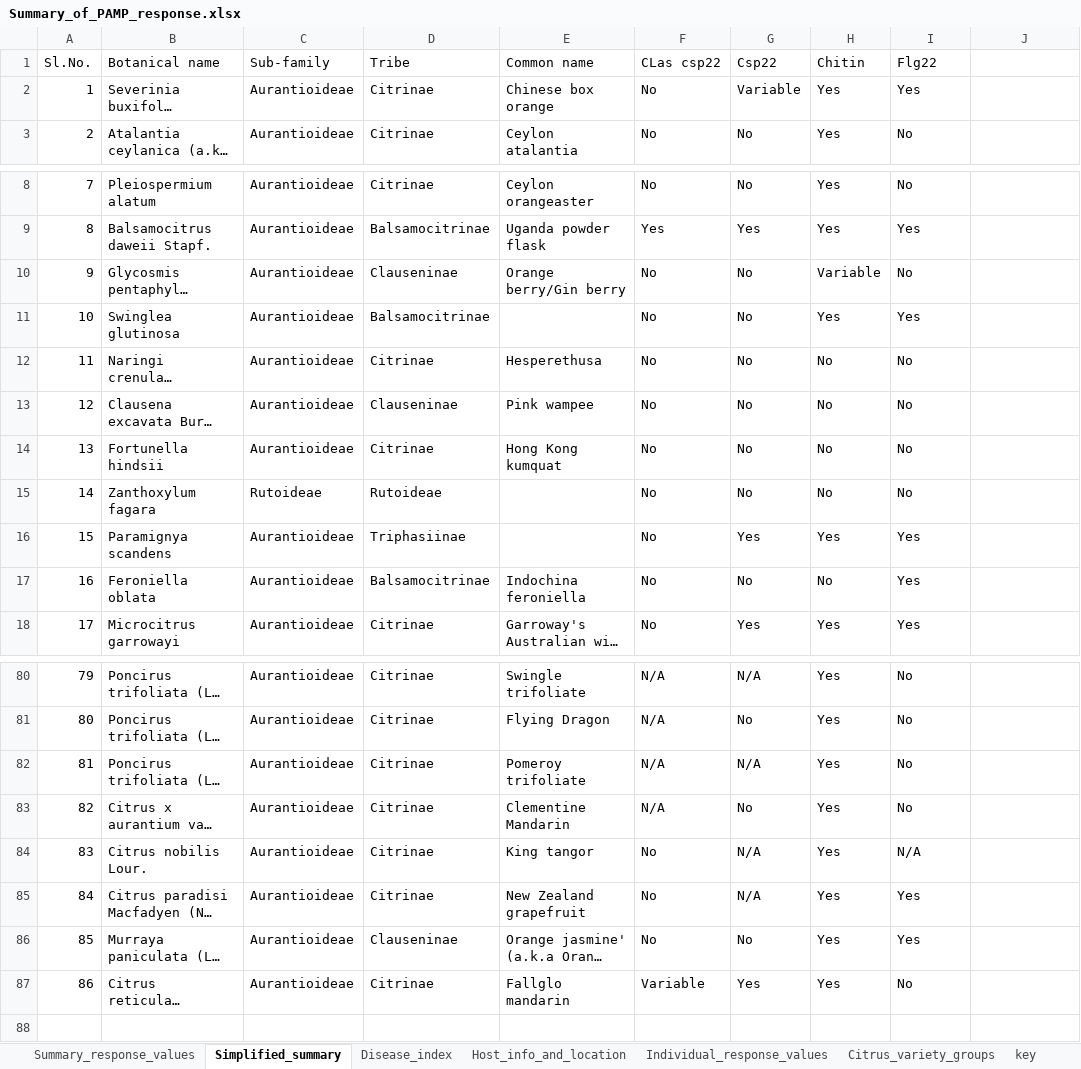
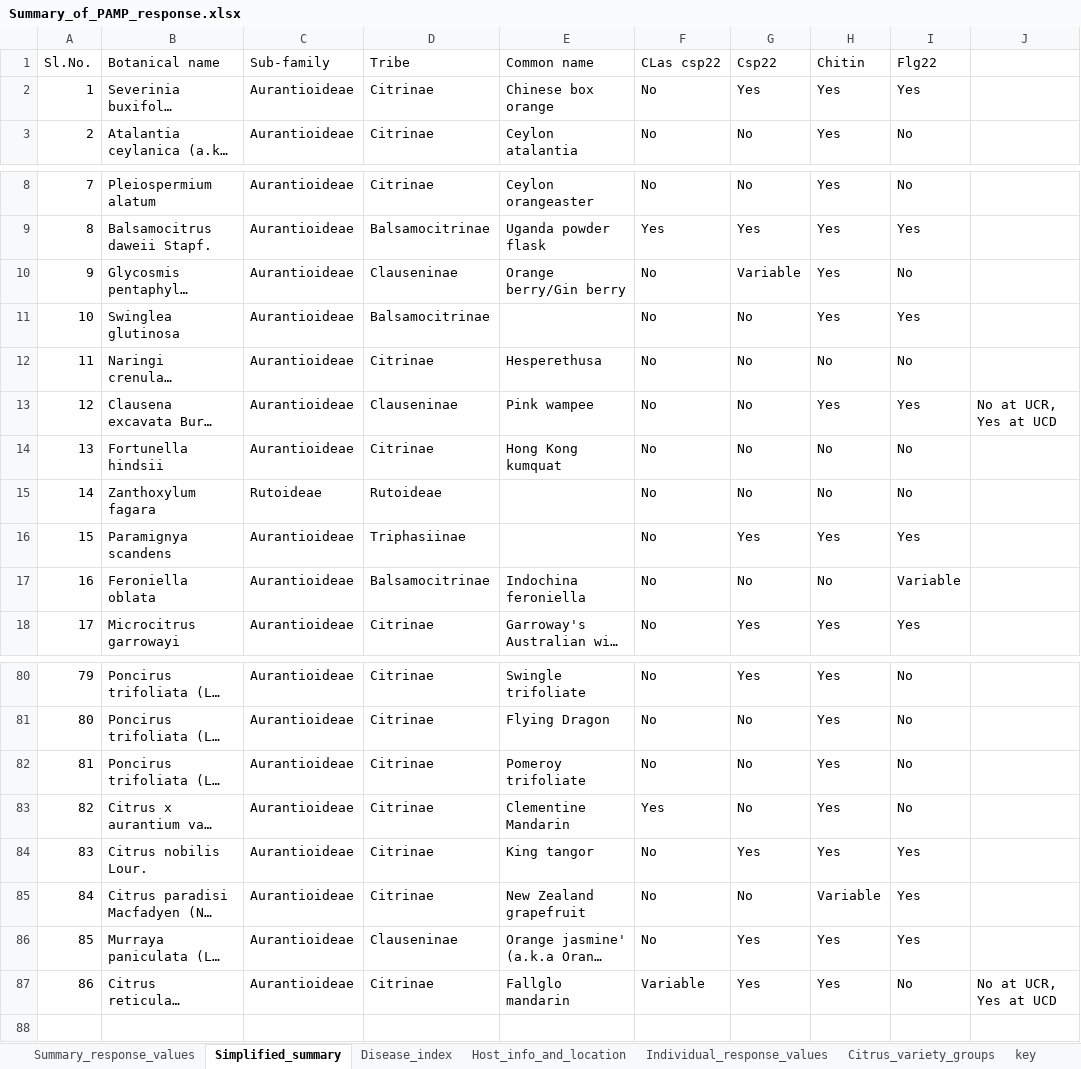
Before and after one commit to DanielleMStevens/Divergent_citrus_response_to_PAMPs, an Excel workbook: Raw_files/Summary_of_PAMP_response.xlsx, sheet Simplified_summary, drawn as a sheet; only a part is shown, gaps mark what is left out; long unchanged cells end in …; values as stored, in another font and other column widths than the file's, no cell formats; charts and pictures not drawn; the diff covers the shown part only; the diff names each change by its address in the sheet, - before the commit and + after, or states it on an @@ line.

```diff
--- a/Raw_files/Summary_of_PAMP_response.xlsx (sheet Simplified_summary)
+++ b/Raw_files/Summary_of_PAMP_response.xlsx (sheet Simplified_summary)
-G2 (Csp22): Variable
+G2 (Csp22): Yes
-G10 (Csp22): No
+G10 (Csp22): Variable
-H10 (Chitin): Variable
+H10 (Chitin): Yes
-H13 (Chitin): No
+H13 (Chitin): Yes
-I13 (Flg22): No
+I13 (Flg22): Yes
-J13: (empty)
+J13: No at UCR, Yes at UCD
-I17 (Flg22): Yes
+I17 (Flg22): Variable
-F80:F82 (CLas csp22): N/A
+F80:F82 (CLas csp22): No
-G80 (Csp22): N/A
+G80 (Csp22): Yes
-G82 (Csp22): N/A
+G82 (Csp22): No
-F83 (CLas csp22): N/A
+F83 (CLas csp22): Yes
-G84 (Csp22): N/A
+G84 (Csp22): Yes
-I84 (Flg22): N/A
+I84 (Flg22): Yes
-G85 (Csp22): N/A
+G85 (Csp22): No
-H85 (Chitin): Yes
+H85 (Chitin): Variable
-G86 (Csp22): No
+G86 (Csp22): Yes
-J87: (empty)
+J87: No at UCR, Yes at UCD
```
Also changed, not shown: 30 edited cells elsewhere in this sheet, sheet Summary_response_values, cell formats, charts or pictures, 2 other files.
